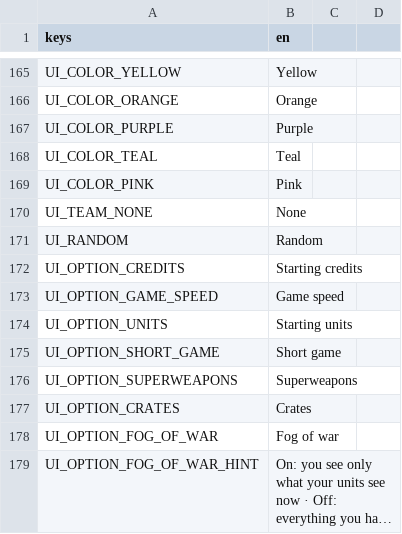
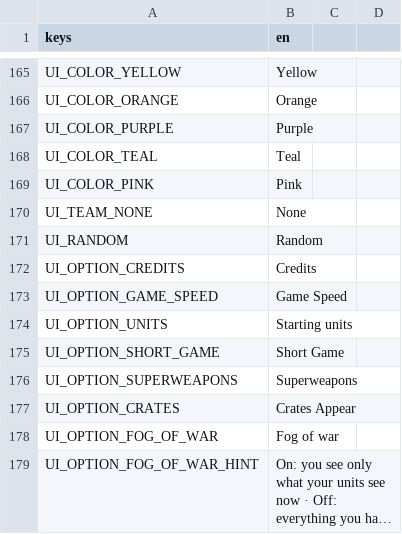
Before and after one commit to MidoMiddle/Red-Alert-2-godot-muiltiplayer-not-original, a CSV file: game/localization/en.csv, drawn as a sheet; only a part is shown, gaps mark what is left out; long unchanged cells end in …; the diff covers the shown part only.

```diff
--- a/game/localization/en.csv
+++ b/game/localization/en.csv
@@ -171,8 +171,8 @@ UI_TEAM_NONE,None
 UI_RANDOM,Random
-UI_OPTION_CREDITS,Starting credits
-UI_OPTION_GAME_SPEED,Game speed
+UI_OPTION_CREDITS,Credits
+UI_OPTION_GAME_SPEED,Game Speed
 UI_OPTION_UNITS,Starting units
-UI_OPTION_SHORT_GAME,Short game
+UI_OPTION_SHORT_GAME,Short Game
 UI_OPTION_SUPERWEAPONS,Superweapons
-UI_OPTION_CRATES,Crates
+UI_OPTION_CRATES,Crates Appear
 UI_OPTION_FOG_OF_WAR,Fog of war
```
Also changed, not shown: 56 added rows elsewhere in this file, 7 other files.
